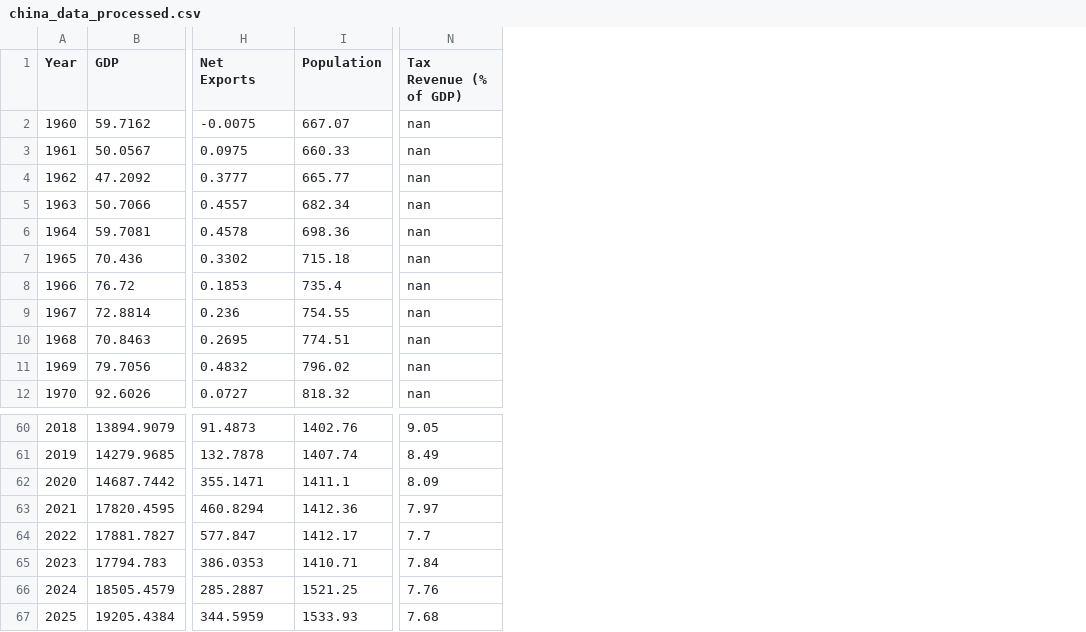
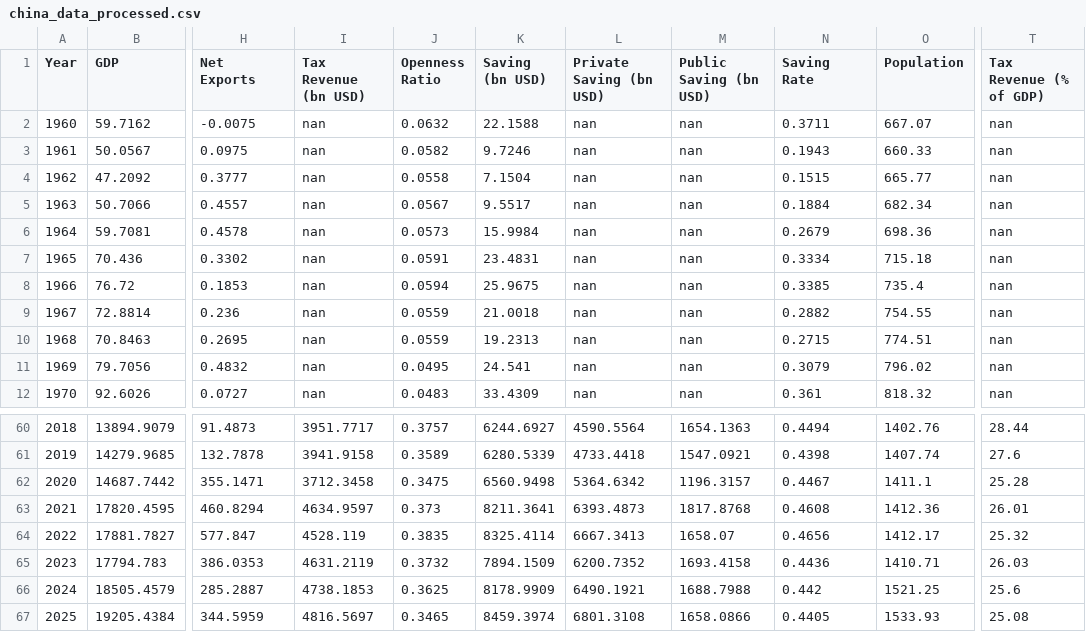
Before and after one commit to fernando-duarte/china-game-pheromind, a CSV file: china_data/output/china_data_processed.csv, drawn as a sheet; only a part is shown, gaps mark what is left out; addresses are those after the commit; the diff covers the shown part only; the diff names each change by its address in the sheet, - before the commit and + after, or states it on an @@ line.

```diff
--- a/china_data/output/china_data_processed.csv
+++ b/china_data/output/china_data_processed.csv
+column I (Tax Revenue (bn USD)), rows 2-12: all nan; rows 60-67: 3951.7717 | 3941.9158 | 3712.3458 | 4634.9597 | 4528.119 | 4631.2119 | 4738.1853 | 4816.5697
+column J (Openness Ratio), rows 2-12: 0.0632 | 0.0582 | 0.0558 | 0.0567 | 0.0573 | 0.0591 | 0.0594 | 0.0559 | 0.0559 | 0.0495 | 0.0483; rows 60-67: 0.3757 | 0.3589 | 0.3475 | 0.373 | 0.3835 | 0.3732 | 0.3625 | 0.3465
+column K (Saving (bn USD)), rows 2-12: 22.1588 | 9.7246 | 7.1504 | 9.5517 | 15.9984 | 23.4831 | 25.9675 | 21.0018 | 19.2313 | 24.541 | 33.4309; rows 60-67: 6244.6927 | 6280.5339 | 6560.9498 | 8211.3641 | 8325.4114 | 7894.1509 | 8178.9909 | 8459.3974
+column L (Private Saving (bn USD)), rows 2-12: all nan; rows 60-67: 4590.5564 | 4733.4418 | 5364.6342 | 6393.4873 | 6667.3413 | 6200.7352 | 6490.1921 | 6801.3108
+column M (Public Saving (bn USD)), rows 2-12: all nan; rows 60-67: 1654.1363 | 1547.0921 | 1196.3157 | 1817.8768 | 1658.07 | 1693.4158 | 1688.7988 | 1658.0866
+column N (Saving Rate), rows 2-12: 0.3711 | 0.1943 | 0.1515 | 0.1884 | 0.2679 | 0.3334 | 0.3385 | 0.2882 | 0.2715 | 0.3079 | 0.361; rows 60-67: 0.4494 | 0.4398 | 0.4467 | 0.4608 | 0.4656 | 0.4436 | 0.442 | 0.4405
-T60 (Tax Revenue (% of GDP)): 9.05
+T60 (Tax Revenue (% of GDP)): 28.44
-T61 (Tax Revenue (% of GDP)): 8.49
+T61 (Tax Revenue (% of GDP)): 27.6
-T62 (Tax Revenue (% of GDP)): 8.09
+T62 (Tax Revenue (% of GDP)): 25.28
-T63 (Tax Revenue (% of GDP)): 7.97
+T63 (Tax Revenue (% of GDP)): 26.01
-T64 (Tax Revenue (% of GDP)): 7.7
+T64 (Tax Revenue (% of GDP)): 25.32
-T65 (Tax Revenue (% of GDP)): 7.84
+T65 (Tax Revenue (% of GDP)): 26.03
-T66 (Tax Revenue (% of GDP)): 7.76
+T66 (Tax Revenue (% of GDP)): 25.6
-T67 (Tax Revenue (% of GDP)): 7.68
+T67 (Tax Revenue (% of GDP)): 25.08
```
Also changed, not shown: 27 edited cells elsewhere in this file, 3 other files.
